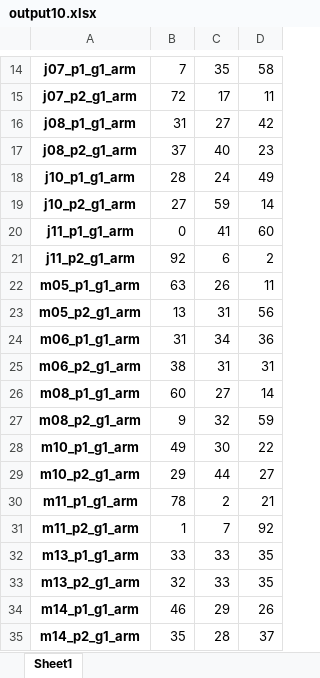
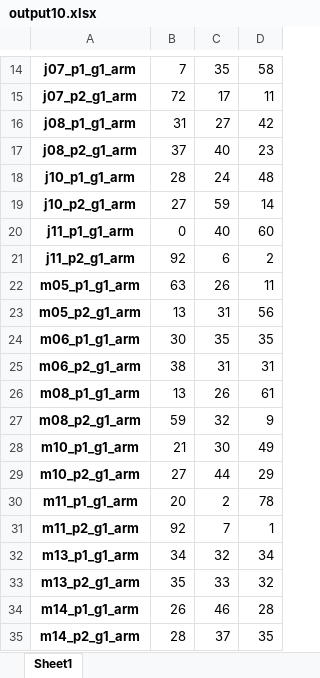
Before and after one commit to baryos/MAB-S20, an Excel workbook: output10.xlsx, sheet Sheet1, drawn as a sheet; only a part is shown, gaps mark what is left out; values as stored, in another font and other column widths than the file's, no borders; the diff names each change by its address in the sheet, - before the commit and + after, or states it on an @@ line.

```diff
--- a/output10.xlsx (sheet Sheet1)
+++ b/output10.xlsx (sheet Sheet1)
-D18: 49
+D18: 48
-C20: 41
+C20: 40
-B24: 31
+B24: 30
-C24: 34
+C24: 35
-D24: 36
+D24: 35
-B26: 60
+B26: 13
-C26: 27
+C26: 26
-D26: 14
+D26: 61
-B27: 9
+B27: 59
-D27: 59
+D27: 9
-B28: 49
+B28: 21
-D28: 22
+D28: 49
-B29: 29
+B29: 27
-D29: 27
+D29: 29
-B30: 78
+B30: 20
-D30: 21
+D30: 78
-B31: 1
+B31: 92
-D31: 92
+D31: 1
-B32: 33
+B32: 34
-C32: 33
+C32: 32
-D32: 35
+D32: 34
-B33: 32
+B33: 35
-D33: 35
+D33: 32
-B34: 46
+B34: 26
-C34: 29
+C34: 46
-D34: 26
+D34: 28
-B35: 35
+B35: 28
-C35: 28
+C35: 37
-D35: 37
+D35: 35
```
Also changed, not shown: output1.xlsx, output11.xlsx, 47 other files.
